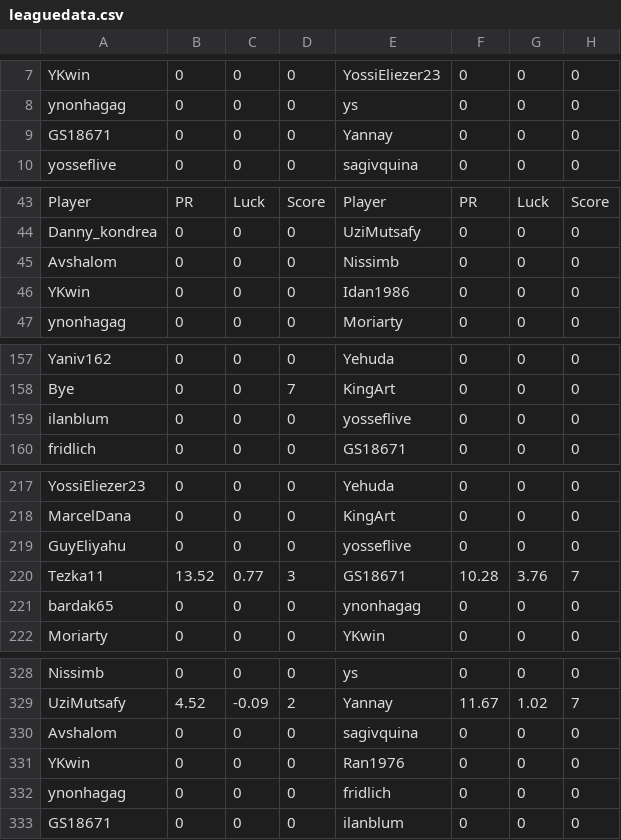
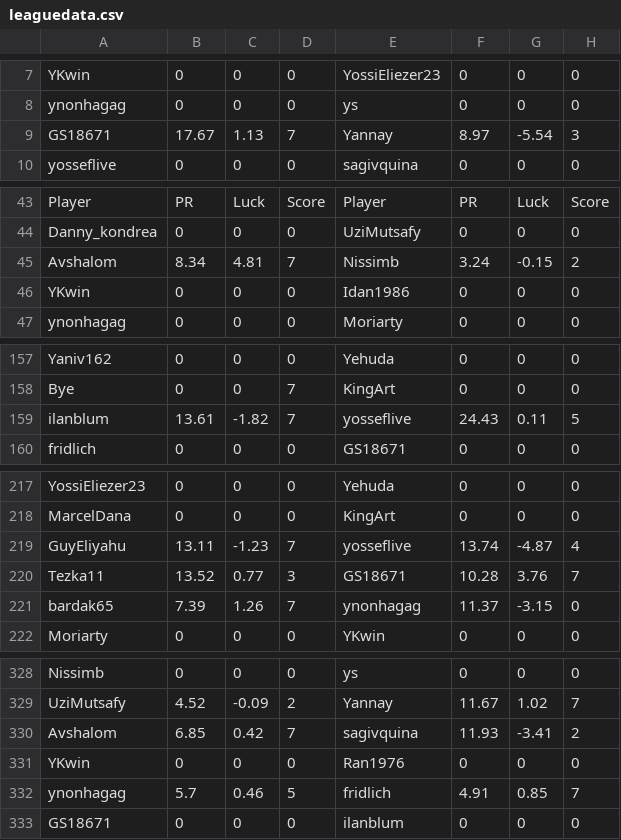
Before and after one commit to guyeli31/Shabi-Israel, a CSV file: leagues/Shabi Israel April 2026/leaguedata.csv, drawn as a sheet; only a part is shown, gaps mark what is left out; the diff covers the shown part only.

Commit message:
Auto-update leagues

```diff
--- a/leagues/Shabi Israel April 2026/leaguedata.csv
+++ b/leagues/Shabi Israel April 2026/leaguedata.csv
@@ -8,3 +8,3 @@ YKwin,0,0,0,YossiEliezer23,0,0,0
 ynonhagag,0,0,0,ys,0,0,0
-GS18671,0,0,0,Yannay,0,0,0
+GS18671,17.67,1.13,7,Yannay,8.97,-5.54,3
 yosseflive,0,0,0,sagivquina,0,0,0
@@ -44,3 +44,3 @@ Player, PR, Luck, Score, Player, PR, Luck, Score
 Danny_kondrea,0,0,0,UziMutsafy,0,0,0
-Avshalom,0,0,0,Nissimb,0,0,0
+Avshalom,8.34,4.81,7,Nissimb,3.24,-0.15,2
 YKwin,0,0,0,Idan1986,0,0,0
@@ -158,3 +158,3 @@ Yaniv162,0,0,0,Yehuda,0,0,0
 Bye,0,0,7,KingArt,0,0,0
-ilanblum,0,0,0,yosseflive,0,0,0
+ilanblum,13.61,-1.82,7,yosseflive,24.43,0.11,5
 fridlich,0,0,0,GS18671,0,0,0
@@ -218,5 +218,5 @@ YossiEliezer23,0,0,0,Yehuda,0,0,0
 MarcelDana,0,0,0,KingArt,0,0,0
-GuyEliyahu,0,0,0,yosseflive,0,0,0
+GuyEliyahu,13.11,-1.23,7,yosseflive,13.74,-4.87,4
 Tezka11,13.52,0.77,3,GS18671,10.28,3.76,7
-bardak65,0,0,0,ynonhagag,0,0,0
+bardak65,7.39,1.26,7,ynonhagag,11.37,-3.15,0
 Moriarty,0,0,0,YKwin,0,0,0
@@ -329,5 +329,5 @@ Nissimb,0,0,0,ys,0,0,0
 UziMutsafy,4.52,-0.09,2,Yannay,11.67,1.02,7
-Avshalom,0,0,0,sagivquina,0,0,0
+Avshalom,6.85,0.42,7,sagivquina,11.93,-3.41,2
 YKwin,0,0,0,Ran1976,0,0,0
-ynonhagag,0,0,0,fridlich,0,0,0
+ynonhagag,5.7,0.46,5,fridlich,4.91,0.85,7
 GS18671,0,0,0,ilanblum,0,0,0
```
Also changed, not shown: 3 added rows, 3 removed rows and 20 edited cells elsewhere in this file, 23 other files.
